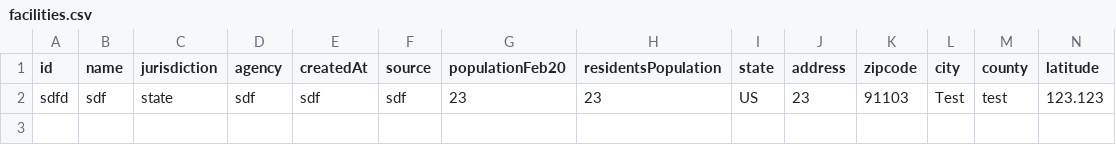
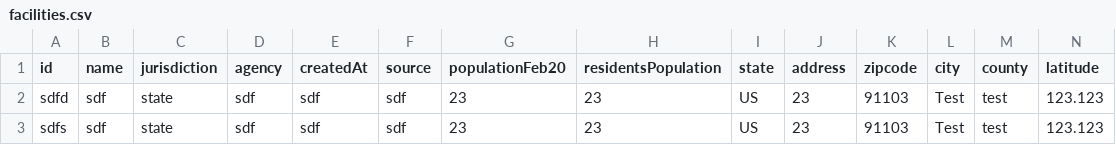
Before and after one commit to PTDP/data, a CSV file: data/facilities.csv, drawn as a sheet; only a part is shown; rows hold the shown columns only; the diff names each change by its address in the sheet, - before the commit and + after, or states it on an @@ line.

Commit message:
Update 1614540197

```diff
--- a/data/facilities.csv
+++ b/data/facilities.csv
+row 3: sdfs | sdf | state | sdf | sdf | sdf | 23 | 23 | US | 23 | 91103 | Test | test | 123.123
```
